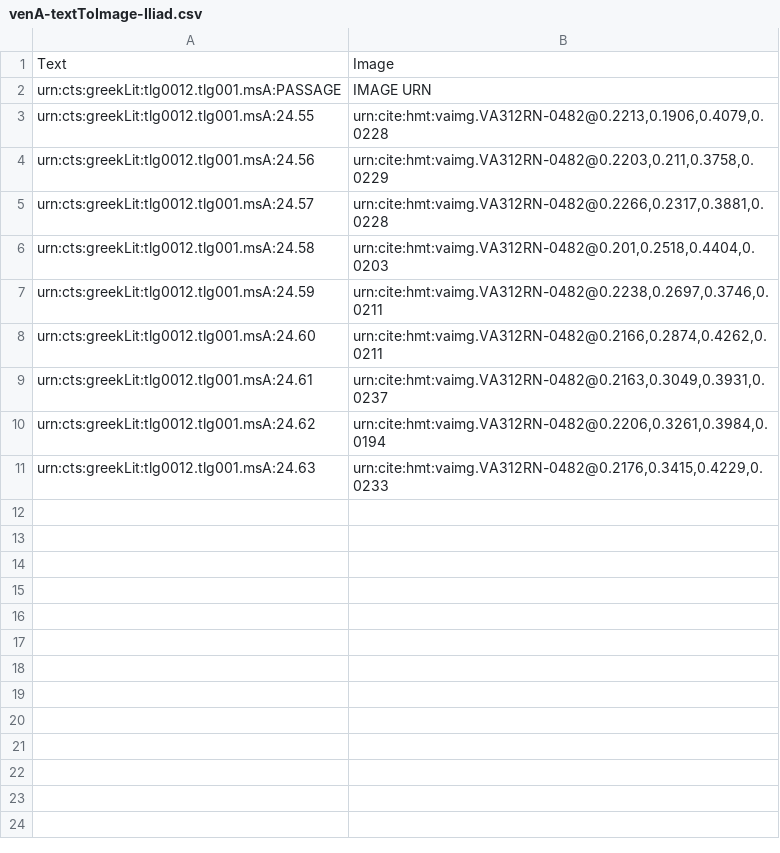
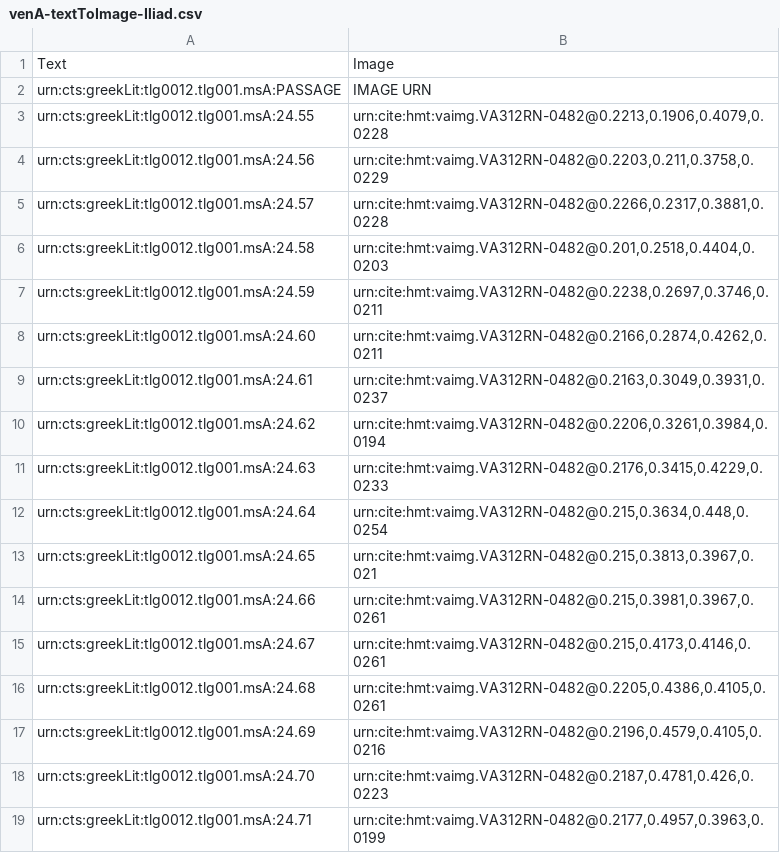
Before and after one commit to hmteditors/il24-C, a CSV file: indices/venA-textToImage-Iliad.csv, drawn as a sheet; the diff names each change by its address in the sheet, - before the commit and + after, or states it on an @@ line.

Commit message:
Update venA-textToImage-Iliad.csv

```diff
--- a/indices/venA-textToImage-Iliad.csv
+++ b/indices/venA-textToImage-Iliad.csv
+row 12: urn:cts:greekLit:tlg0012.tlg001.msA:24.64 | urn:cite:hmt:vaimg.VA312RN-0482@0.215,0.3634,0.448,0.0254
+row 13: urn:cts:greekLit:tlg0012.tlg001.msA:24.65 | urn:cite:hmt:vaimg.VA312RN-0482@0.215,0.3813,0.3967,0.021
+row 14: urn:cts:greekLit:tlg0012.tlg001.msA:24.66 | urn:cite:hmt:vaimg.VA312RN-0482@0.215,0.3981,0.3967,0.0261
+row 15: urn:cts:greekLit:tlg0012.tlg001.msA:24.67 | urn:cite:hmt:vaimg.VA312RN-0482@0.215,0.4173,0.4146,0.0261
+row 16: urn:cts:greekLit:tlg0012.tlg001.msA:24.68 | urn:cite:hmt:vaimg.VA312RN-0482@0.2205,0.4386,0.4105,0.0261
+row 17: urn:cts:greekLit:tlg0012.tlg001.msA:24.69 | urn:cite:hmt:vaimg.VA312RN-0482@0.2196,0.4579,0.4105,0.0216
+row 18: urn:cts:greekLit:tlg0012.tlg001.msA:24.70 | urn:cite:hmt:vaimg.VA312RN-0482@0.2187,0.4781,0.426,0.0223
+row 19: urn:cts:greekLit:tlg0012.tlg001.msA:24.71 | urn:cite:hmt:vaimg.VA312RN-0482@0.2177,0.4957,0.3963,0.0199
```
